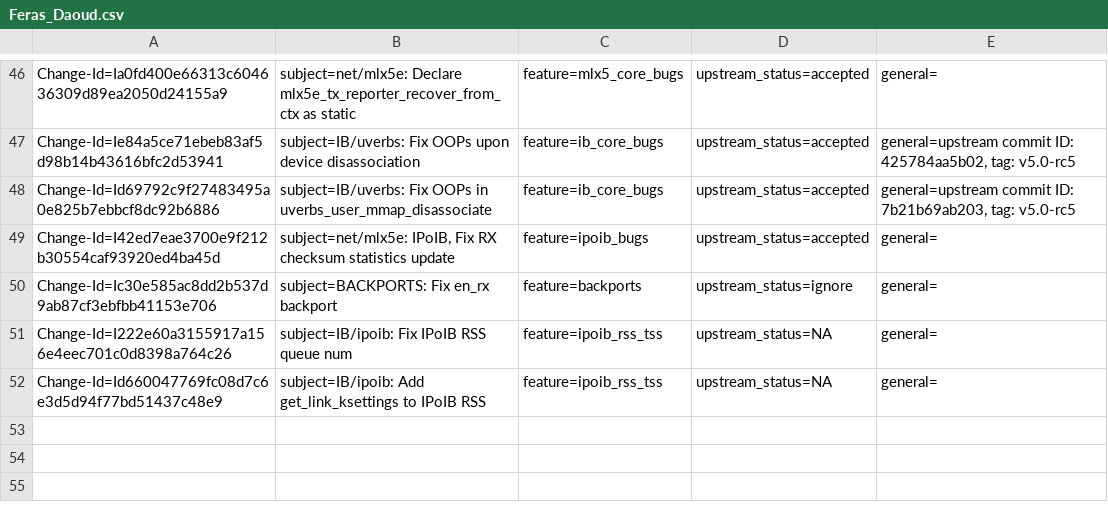
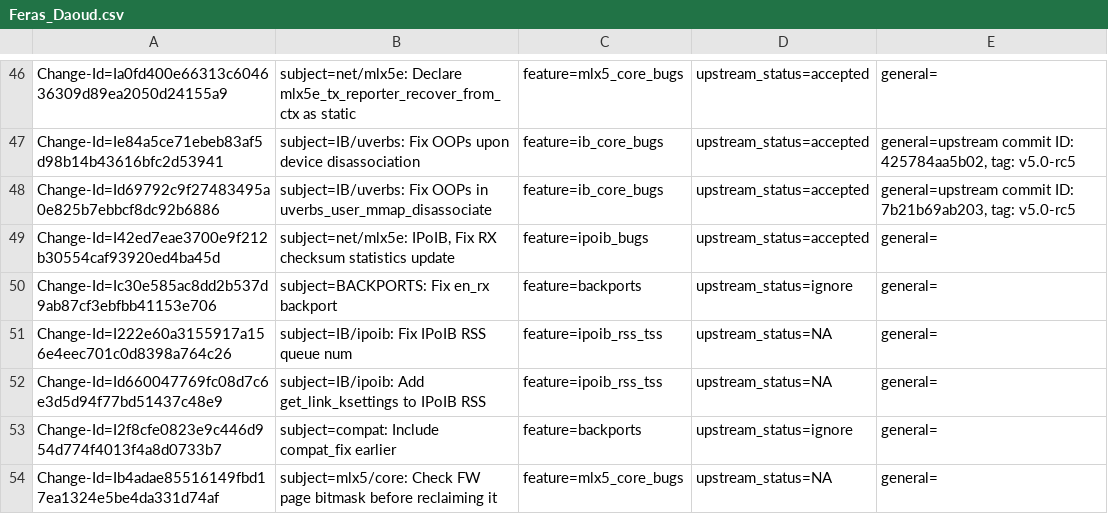
Before and after one commit to Shun-Hao/mlnx-ofa_kernel-4.6-1.0.1.1-rhel7.3, a CSV file: metadata/Feras_Daoud.csv, drawn as a sheet; only a part is shown, gaps mark what is left out; the diff names each change by its address in the sheet, - before the commit and + after, or states it on an @@ line.

```diff
--- a/metadata/Feras_Daoud.csv
+++ b/metadata/Feras_Daoud.csv
+row 53: Change-Id=I2f8cfe0823e9c446d954d774f4013f4a8d0733b7 | subject=compat: Include compat_fix earlier | feature=backports | upstream_status=ignore | general=
+row 54: Change-Id=Ib4adae85516149fbd17ea1324e5be4da331d74af | subject=mlx5/core: Check FW page bitmask before reclaiming it | feature=mlx5_core_bugs | upstream_status=NA | general=
```
Also changed, not shown: metadata/Daniel_Jurgens.csv, metadata/Huy_Nguyen.csv, 6 other files.
